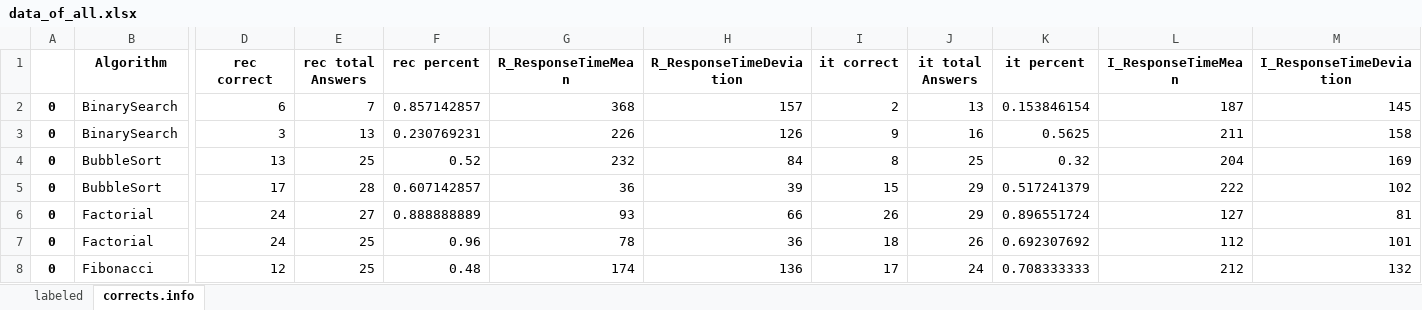
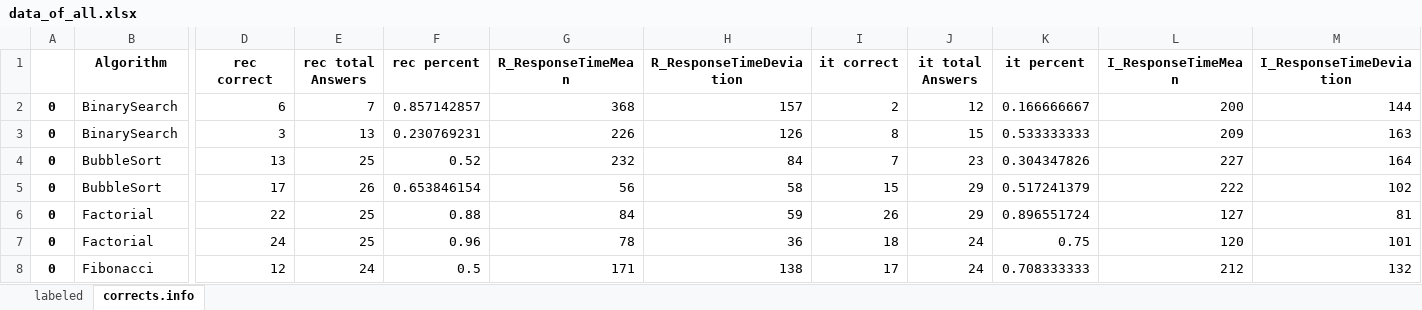
Before and after one commit to brains-on-code/IterationVsRecursion, an Excel workbook: REyeker-DataAnalyses-Python/results/data_of_all.xlsx, sheet corrects.info, drawn as a sheet; only a part is shown, gaps mark what is left out; values as stored, in another font and other column widths than the file's, no borders; the diff covers the shown part only; the diff names each change by its address in the sheet, - before the commit and + after, or states it on an @@ line.

```diff
--- a/REyeker-DataAnalyses-Python/results/data_of_all.xlsx (sheet corrects.info)
+++ b/REyeker-DataAnalyses-Python/results/data_of_all.xlsx (sheet corrects.info)
-J2 (it total Answers): 13
+J2 (it total Answers): 12
-K2 (it percent): 0.153846154
+K2 (it percent): 0.166666667
-L2 (I_ResponseTimeMean): 187
+L2 (I_ResponseTimeMean): 200
-M2 (I_ResponseTimeDeviation): 145
+M2 (I_ResponseTimeDeviation): 144
-I3 (it correct): 9
+I3 (it correct): 8
-J3 (it total Answers): 16
+J3 (it total Answers): 15
-K3 (it percent): 0.5625
+K3 (it percent): 0.533333333
-L3 (I_ResponseTimeMean): 211
+L3 (I_ResponseTimeMean): 209
-M3 (I_ResponseTimeDeviation): 158
+M3 (I_ResponseTimeDeviation): 163
-I4 (it correct): 8
+I4 (it correct): 7
-J4 (it total Answers): 25
+J4 (it total Answers): 23
-K4 (it percent): 0.32
+K4 (it percent): 0.304347826
-L4 (I_ResponseTimeMean): 204
+L4 (I_ResponseTimeMean): 227
-M4 (I_ResponseTimeDeviation): 169
+M4 (I_ResponseTimeDeviation): 164
-E5 (rec total Answers): 28
+E5 (rec total Answers): 26
-F5 (rec percent): 0.607142857
+F5 (rec percent): 0.653846154
-G5 (R_ResponseTimeMean): 36
+G5 (R_ResponseTimeMean): 56
-H5 (R_ResponseTimeDeviation): 39
+H5 (R_ResponseTimeDeviation): 58
-D6 (rec correct): 24
+D6 (rec correct): 22
-E6 (rec total Answers): 27
+E6 (rec total Answers): 25
-F6 (rec percent): 0.888888889
+F6 (rec percent): 0.88
-G6 (R_ResponseTimeMean): 93
+G6 (R_ResponseTimeMean): 84
-H6 (R_ResponseTimeDeviation): 66
+H6 (R_ResponseTimeDeviation): 59
-J7 (it total Answers): 26
+J7 (it total Answers): 24
-K7 (it percent): 0.692307692
+K7 (it percent): 0.75
-L7 (I_ResponseTimeMean): 112
+L7 (I_ResponseTimeMean): 120
-E8 (rec total Answers): 25
+E8 (rec total Answers): 24
-F8 (rec percent): 0.48
+F8 (rec percent): 0.5
-G8 (R_ResponseTimeMean): 174
+G8 (R_ResponseTimeMean): 171
-H8 (R_ResponseTimeDeviation): 136
+H8 (R_ResponseTimeDeviation): 138
```
Also changed, not shown: 1 added row, 1 removed row and 56 edited cells elsewhere in this sheet, sheet labeled, REyeker-DataAnalyses-Python/Book5.xlsx, REyeker-DataAnalyses-Python/results/preprocessed.xlsx, 9 other files.
